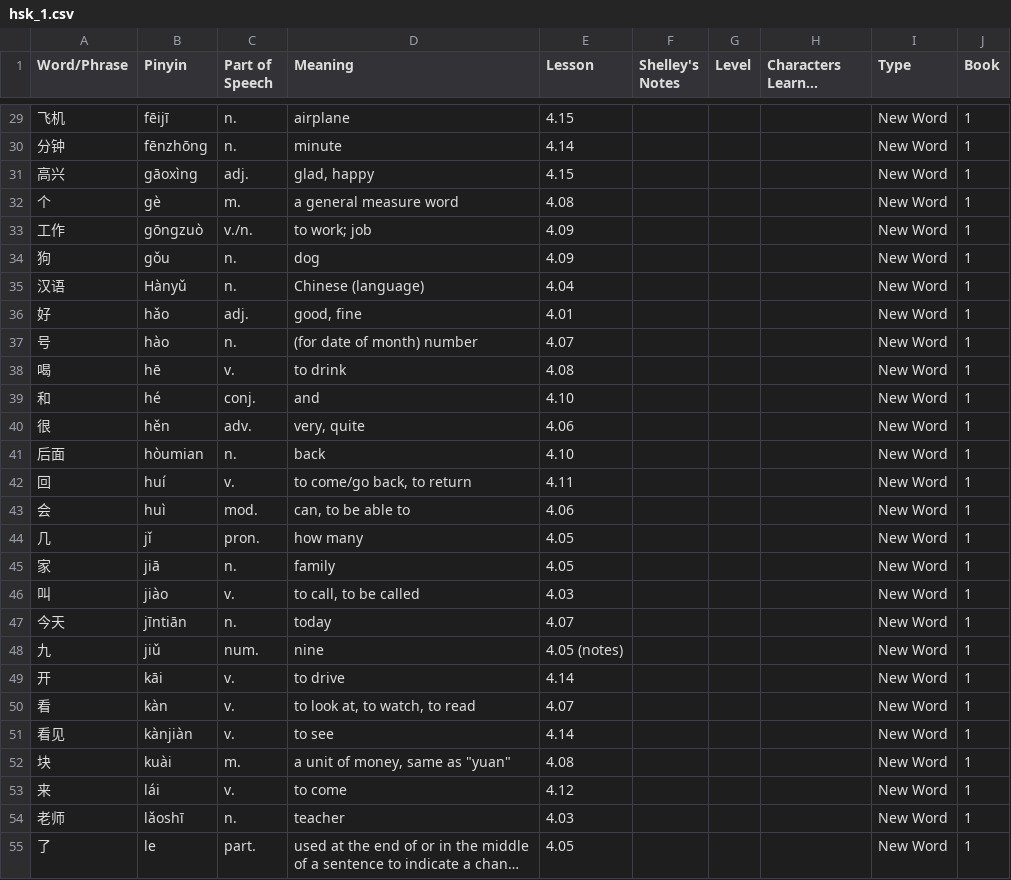
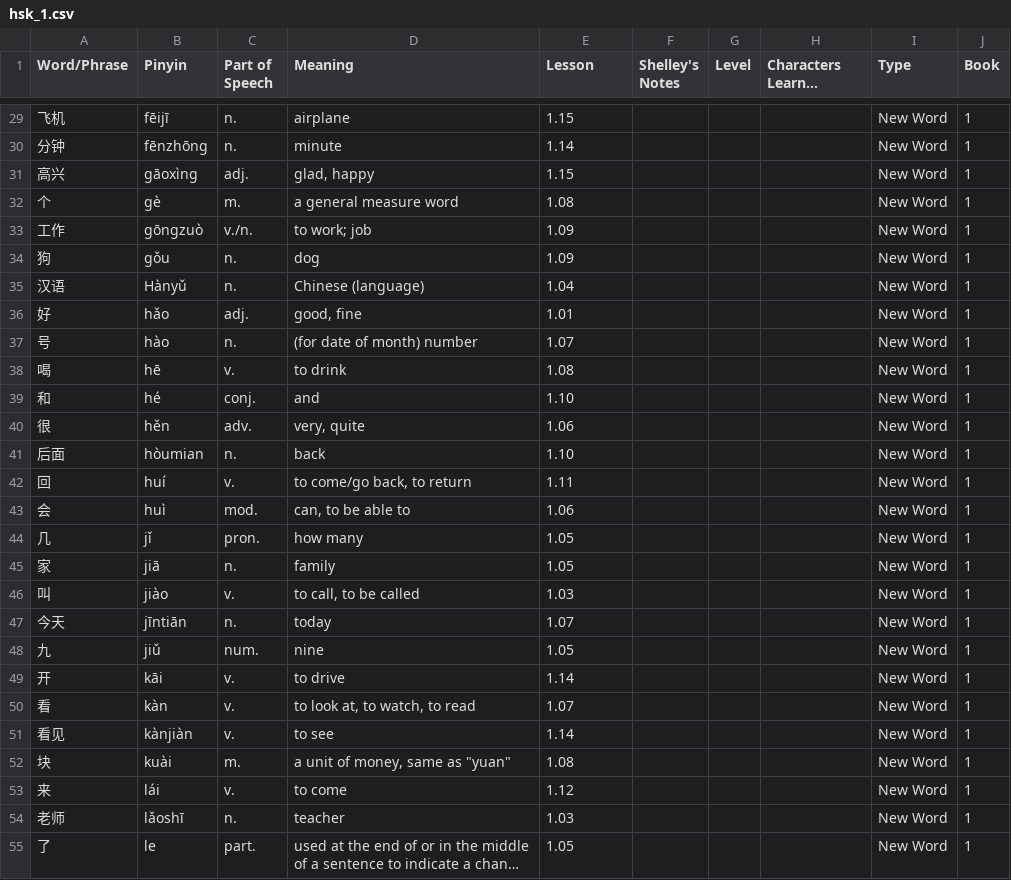
Before and after one commit to joelypoley/hsk_standard_course_vocab, a CSV file: hsk_vocab/hsk_1.csv, drawn as a sheet; only a part is shown, gaps mark what is left out; long unchanged cells end in …; the diff covers the shown part only; the diff names each change by its address in the sheet, - before the commit and + after, or states it on an @@ line.

Commit message:
Fix lesson number.

```diff
--- a/hsk_vocab/hsk_1.csv
+++ b/hsk_vocab/hsk_1.csv
-E29 (Lesson): 4.15
+E29 (Lesson): 1.15
-E30 (Lesson): 4.14
+E30 (Lesson): 1.14
-E31 (Lesson): 4.15
+E31 (Lesson): 1.15
-E32 (Lesson): 4.08
+E32 (Lesson): 1.08
-E33:E34 (Lesson): 4.09
+E33:E34 (Lesson): 1.09
-E35 (Lesson): 4.04
+E35 (Lesson): 1.04
-E36 (Lesson): 4.01
+E36 (Lesson): 1.01
-E37 (Lesson): 4.07
+E37 (Lesson): 1.07
-E38 (Lesson): 4.08
+E38 (Lesson): 1.08
-E39 (Lesson): 4.10
+E39 (Lesson): 1.10
-E40 (Lesson): 4.06
+E40 (Lesson): 1.06
-E41 (Lesson): 4.10
+E41 (Lesson): 1.10
-E42 (Lesson): 4.11
+E42 (Lesson): 1.11
-E43 (Lesson): 4.06
+E43 (Lesson): 1.06
-E44:E45 (Lesson): 4.05
+E44:E45 (Lesson): 1.05
-E46 (Lesson): 4.03
+E46 (Lesson): 1.03
-E47 (Lesson): 4.07
+E47 (Lesson): 1.07
-E48 (Lesson): 4.05 (notes)
+E48 (Lesson): 1.05
-E49 (Lesson): 4.14
+E49 (Lesson): 1.14
-E50 (Lesson): 4.07
+E50 (Lesson): 1.07
-E51 (Lesson): 4.14
+E51 (Lesson): 1.14
-E52 (Lesson): 4.08
+E52 (Lesson): 1.08
-E53 (Lesson): 4.12
+E53 (Lesson): 1.12
-E54 (Lesson): 4.03
+E54 (Lesson): 1.03
-E55 (Lesson): 4.05
+E55 (Lesson): 1.05
```
Also changed, not shown: 121 edited cells elsewhere in this file.
